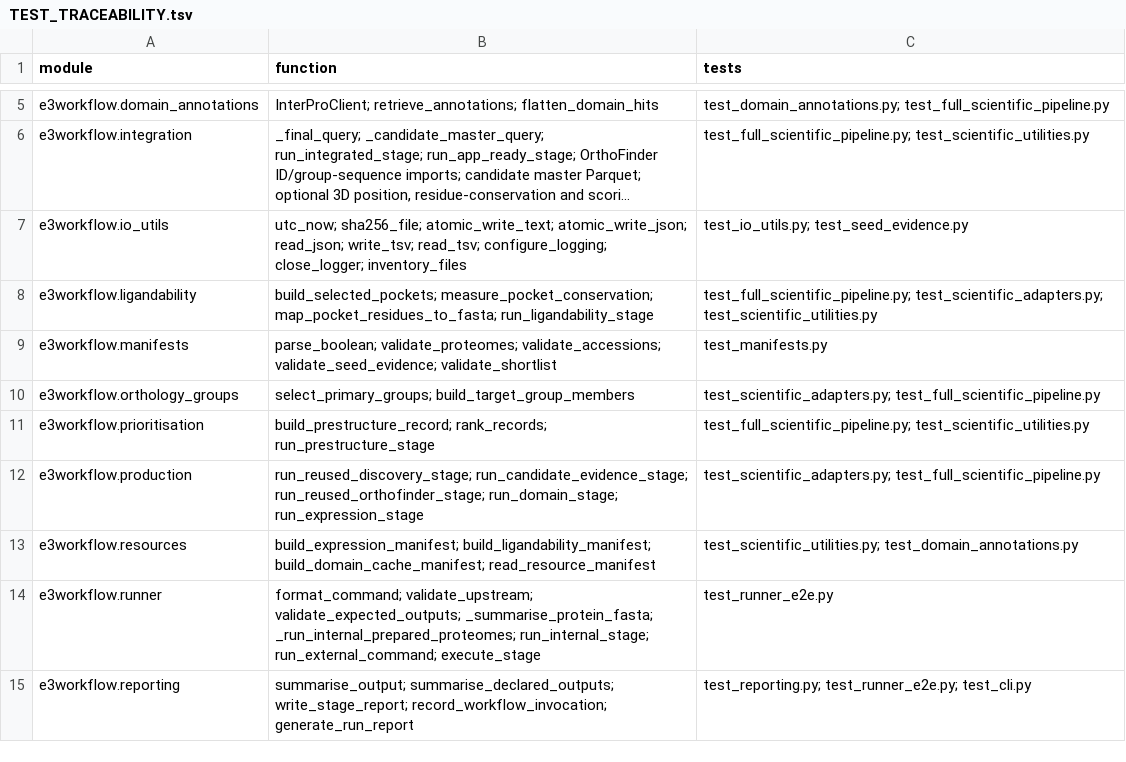
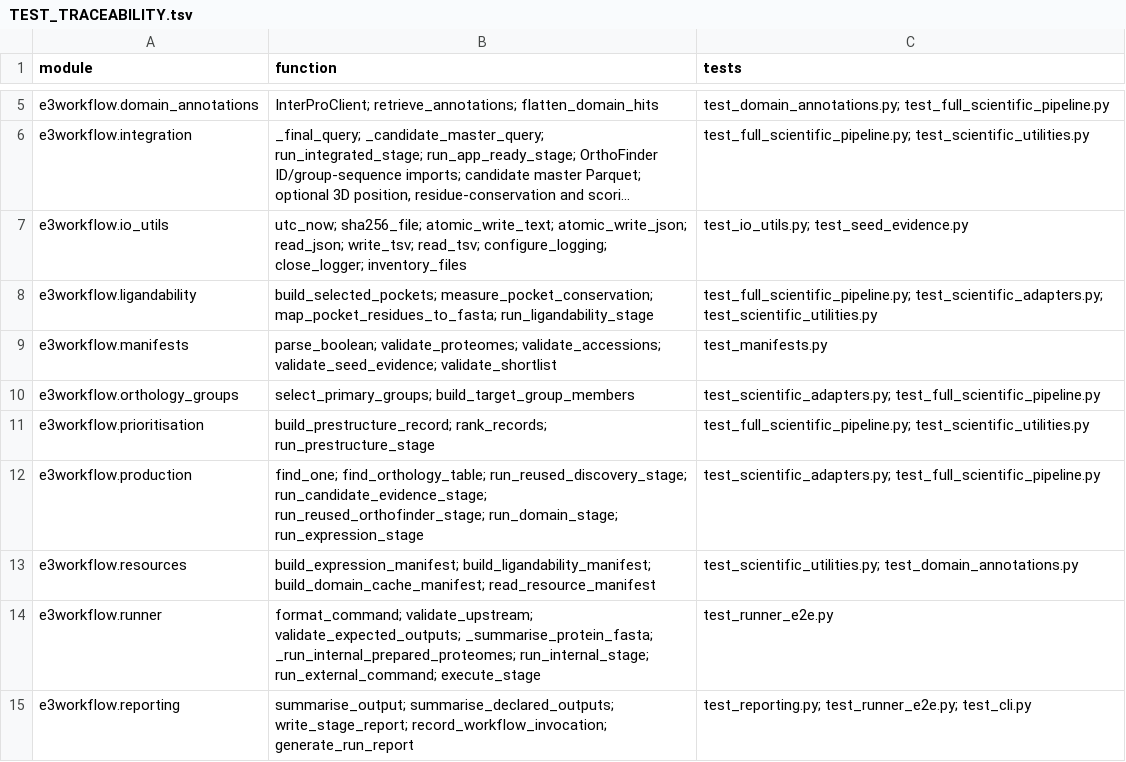
Before and after one commit to peterthorpe5/E3_project_draft, a TSV file: e3_end_to_end_workflow/docs/TEST_TRACEABILITY.tsv, drawn as a sheet; only a part is shown, gaps mark what is left out; long unchanged cells end in ….

```diff
--- a/e3_end_to_end_workflow/docs/TEST_TRACEABILITY.tsv
+++ b/e3_end_to_end_workflow/docs/TEST_TRACEABILITY.tsv
@@ -11,3 +11,3 @@ e3workflow.orthology_groups	select_primary_groups; build_target_group_members	te
 e3workflow.prioritisation	build_prestructure_record; rank_records; run_prestructure_stage	test_full_scientific_pipeline.py; test_scientific_utilities.py
-e3workflow.production	run_reused_discovery_stage; run_candidate_evidence_stage; run_reused_orthofinder_stage; run_domain_stage; run_expression_stage	test_scientific_adapters.py; test_full_scientific_pipeline.py
+e3workflow.production	find_one; find_orthology_table; run_reused_discovery_stage; run_candidate_evidence_stage; run_reused_orthofinder_stage; run_domain_stage; run_expression_stage	test_scientific_adapters.py; test_full_scientific_pipeline.py
 e3workflow.resources	build_expression_manifest; build_ligandability_manifest; build_domain_cache_manifest; read_resource_manifest	test_scientific_utilities.py; test_domain_annotations.py
```
Also changed, not shown: 9 other files.
